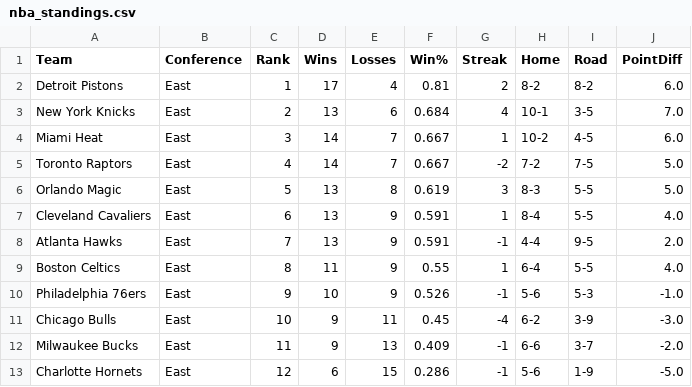
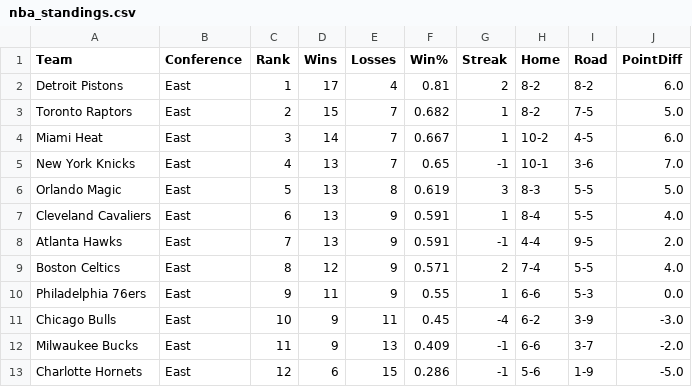
Before and after one commit to pcherian89/nba-game-analytics, a CSV file: nba_standings.csv, drawn as a sheet; only a part is shown; the diff covers the shown part only.

```diff
--- a/nba_standings.csv
+++ b/nba_standings.csv
@@ -2,5 +2,5 @@ Team,Conference,Rank,Wins,Losses,Win%,Streak,Home,Road,PointDiff
 Detroit Pistons,East,1,17,4,0.81,2,8-2,8-2,6.0
-New York Knicks,East,2,13,6,0.684,4,10-1,3-5,7.0
+Toronto Raptors,East,2,15,7,0.682,1,8-2,7-5,5.0
 Miami Heat,East,3,14,7,0.667,1,10-2,4-5,6.0
-Toronto Raptors,East,4,14,7,0.667,-2,7-2,7-5,5.0
+New York Knicks,East,4,13,7,0.65,-1,10-1,3-6,7.0
 Orlando Magic,East,5,13,8,0.619,3,8-3,5-5,5.0
@@ -8,4 +8,4 @@ Cleveland Cavaliers,East,6,13,9,0.591,1,8-4,5-5,4.0
 Atlanta Hawks,East,7,13,9,0.591,-1,4-4,9-5,2.0
-Boston Celtics,East,8,11,9,0.55,1,6-4,5-5,4.0
-Philadelphia 76ers,East,9,10,9,0.526,-1,5-6,5-3,-1.0
+Boston Celtics,East,8,12,9,0.571,2,7-4,5-5,4.0
+Philadelphia 76ers,East,9,11,9,0.55,1,6-6,5-3,0.0
 Chicago Bulls,East,10,9,11,0.45,-4,6-2,3-9,-3.0
```
Also changed, not shown: 1 added row, 1 removed row and 30 edited cells elsewhere in this file.
